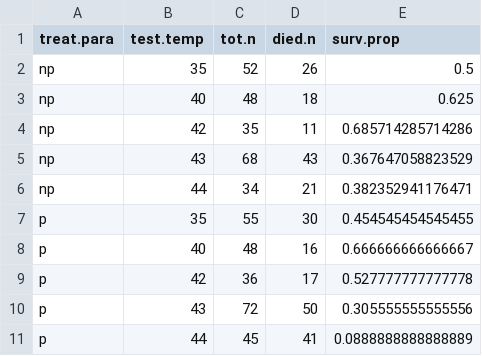
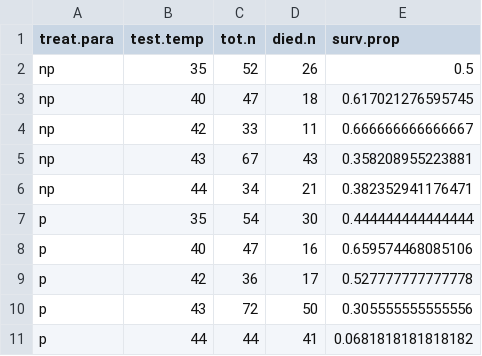
Before and after one commit to melmoore/Field_Sublethal_heat_shock, a CSV file: data files/field-slhs_treat-surv-table.csv, drawn as a sheet.

```diff
--- a/data files/field-slhs_treat-surv-table.csv
+++ b/data files/field-slhs_treat-surv-table.csv
@@ -2,10 +2,10 @@
 "np","35",52,26,0.5
-"np","40",48,18,0.625
-"np","42",35,11,0.685714285714286
-"np","43",68,43,0.367647058823529
+"np","40",47,18,0.617021276595745
+"np","42",33,11,0.666666666666667
+"np","43",67,43,0.358208955223881
 "np","44",34,21,0.382352941176471
-"p","35",55,30,0.454545454545455
-"p","40",48,16,0.666666666666667
+"p","35",54,30,0.444444444444444
+"p","40",47,16,0.659574468085106
 "p","42",36,17,0.527777777777778
 "p","43",72,50,0.305555555555556
-"p","44",45,41,0.0888888888888889
+"p","44",44,41,0.0681818181818182
```
Also changed, not shown: data files/Field_SLHS_clean_wdead.csv, 2 other files.
